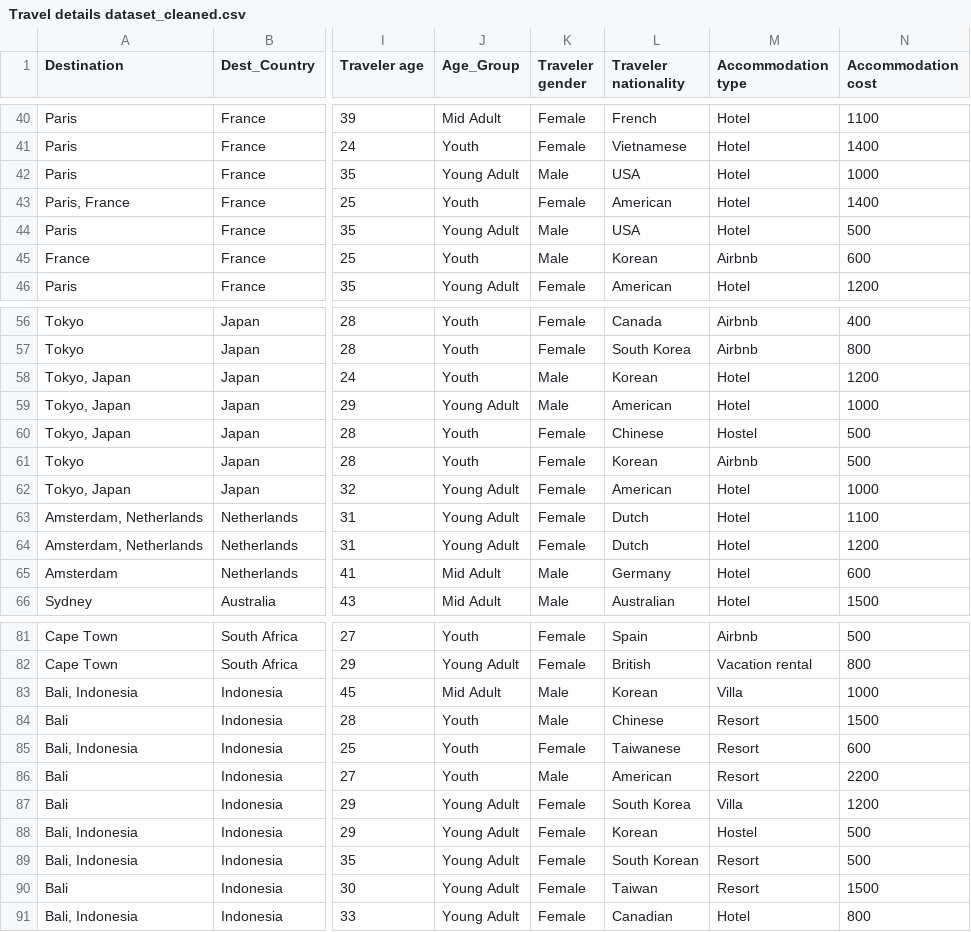
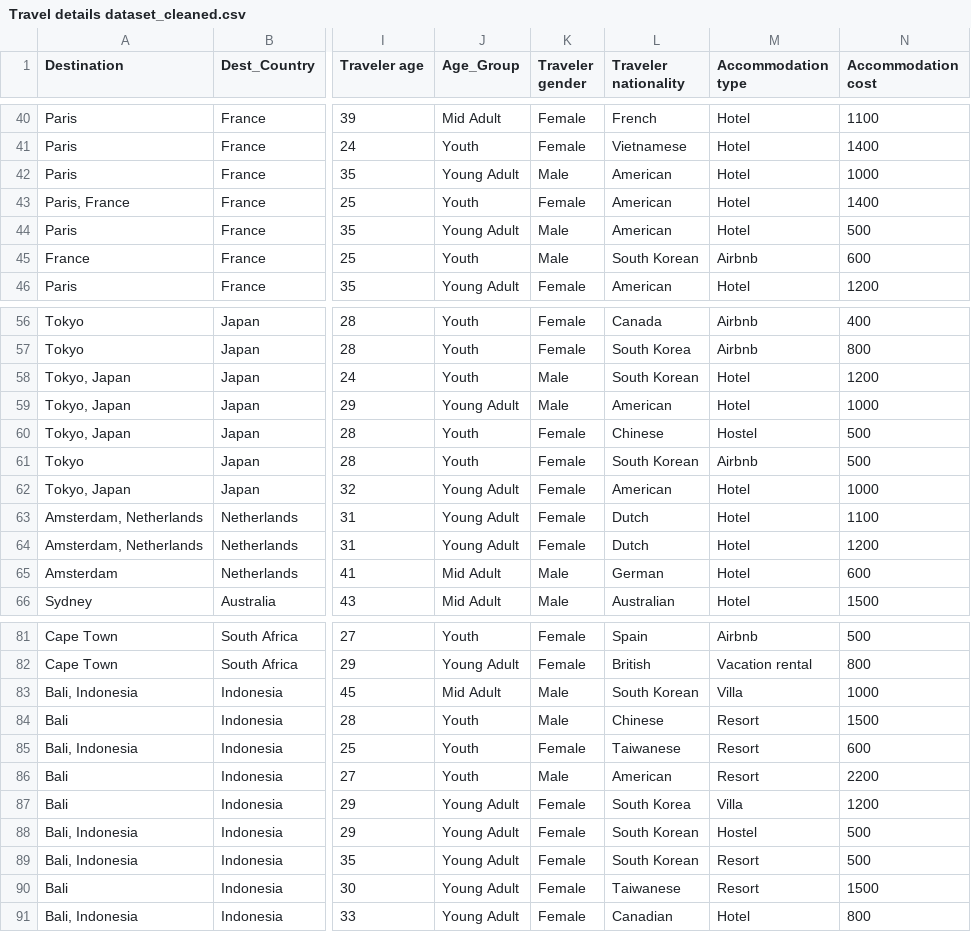
Before and after one commit to banerjixplores/travel_trends, a CSV file: data/processed/Travel details dataset_cleaned.csv, drawn as a sheet; only a part is shown, gaps mark what is left out; the diff covers the shown part only; the diff names each change by its address in the sheet, - before the commit and + after, or states it on an @@ line.

Commit message:
Mapping nationality

```diff
--- a/data/processed/Travel details dataset_cleaned.csv
+++ b/data/processed/Travel details dataset_cleaned.csv
-L42 (Traveler nationality): USA
+L42 (Traveler nationality): American
-L44 (Traveler nationality): USA
+L44 (Traveler nationality): American
-L45 (Traveler nationality): Korean
+L45 (Traveler nationality): South Korean
-L58 (Traveler nationality): Korean
+L58 (Traveler nationality): South Korean
-L61 (Traveler nationality): Korean
+L61 (Traveler nationality): South Korean
-L65 (Traveler nationality): Germany
+L65 (Traveler nationality): German
-L83 (Traveler nationality): Korean
+L83 (Traveler nationality): South Korean
-L88 (Traveler nationality): Korean
+L88 (Traveler nationality): South Korean
-L90 (Traveler nationality): Taiwan
+L90 (Traveler nationality): Taiwanese
```
Also changed, not shown: 21 edited cells elsewhere in this file, 1 other file.
